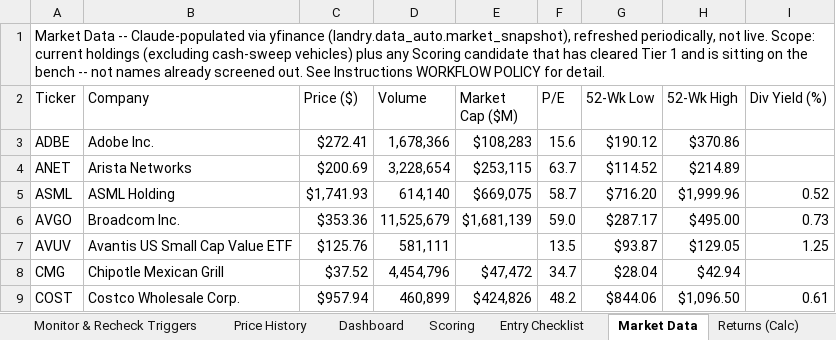
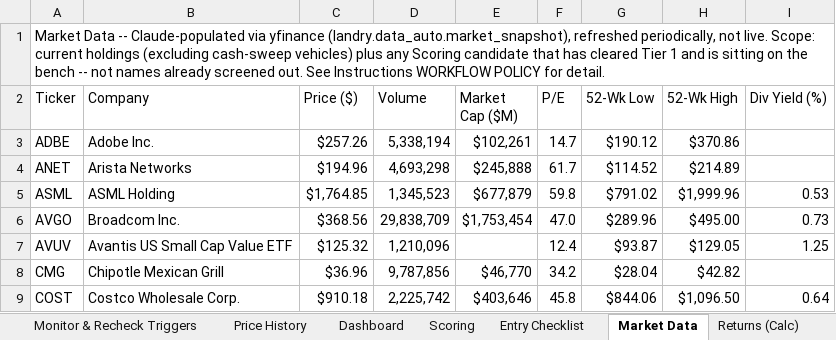
Before and after one commit to cope413/Stock_Picker, an Excel workbook: LANDRY_SYSTEM_WORKBOOK_25.xlsx, sheet Market Data, drawn as a sheet; only a part is shown; values as stored, in another font and other column widths than the file's, no cell formats; charts and pictures not drawn; the diff covers the shown part only; the diff names each change by its address in the sheet, - before the commit and + after, or states it on an @@ line.

```diff
--- a/LANDRY_SYSTEM_WORKBOOK_25.xlsx (sheet Market Data)
+++ b/LANDRY_SYSTEM_WORKBOOK_25.xlsx (sheet Market Data)
-C3 (Price ($)): $272.41
+C3 (Price ($)): $257.26
-D3 (Volume): 1,678,366
+D3 (Volume): 5,338,194
-E3 (Market Cap ($M)): $108,283
+E3 (Market Cap ($M)): $102,261
-F3 (P/E): 15.6
+F3 (P/E): 14.7
-C4 (Price ($)): $200.69
+C4 (Price ($)): $194.96
-D4 (Volume): 3,228,654
+D4 (Volume): 4,693,298
-E4 (Market Cap ($M)): $253,115
+E4 (Market Cap ($M)): $245,888
-F4 (P/E): 63.7
+F4 (P/E): 61.7
-C5 (Price ($)): $1,741.93
+C5 (Price ($)): $1,764.85
-D5 (Volume): 614,140
+D5 (Volume): 1,345,523
-E5 (Market Cap ($M)): $669,075
+E5 (Market Cap ($M)): $677,879
-F5 (P/E): 58.7
+F5 (P/E): 59.8
-G5 (52-Wk Low): $716.20
+G5 (52-Wk Low): $791.02
-I5 (Div Yield (%)): 0.52
+I5 (Div Yield (%)): 0.53
-C6 (Price ($)): $353.36
+C6 (Price ($)): $368.56
-D6 (Volume): 11,525,679
+D6 (Volume): 29,838,709
-E6 (Market Cap ($M)): $1,681,139
+E6 (Market Cap ($M)): $1,753,454
-F6 (P/E): 59.0
+F6 (P/E): 47.0
-G6 (52-Wk Low): $287.17
+G6 (52-Wk Low): $289.96
-C7 (Price ($)): $125.76
+C7 (Price ($)): $125.32
-D7 (Volume): 581,111
+D7 (Volume): 1,210,096
-F7 (P/E): 13.5
+F7 (P/E): 12.4
-C8 (Price ($)): $37.52
+C8 (Price ($)): $36.96
-D8 (Volume): 4,454,796
+D8 (Volume): 9,787,856
-E8 (Market Cap ($M)): $47,472
+E8 (Market Cap ($M)): $46,770
-F8 (P/E): 34.7
+F8 (P/E): 34.2
-H8 (52-Wk High): $42.94
+H8 (52-Wk High): $42.82
-C9 (Price ($)): $957.94
+C9 (Price ($)): $910.18
-D9 (Volume): 460,899
+D9 (Volume): 2,225,742
-E9 (Market Cap ($M)): $424,826
+E9 (Market Cap ($M)): $403,646
-F9 (P/E): 48.2
+F9 (P/E): 45.8
-I9 (Div Yield (%)): 0.61
+I9 (Div Yield (%)): 0.64
```
Also changed, not shown: 5 added rows and 136 edited cells elsewhere in this sheet, sheet Returns (Calc), sheet Price History, sheet Correlation Matrix, sheet Instructions, sheet Action Items, sheet Monitor & Recheck Triggers, cell formats, formulas that keep their value, charts or pictures.
